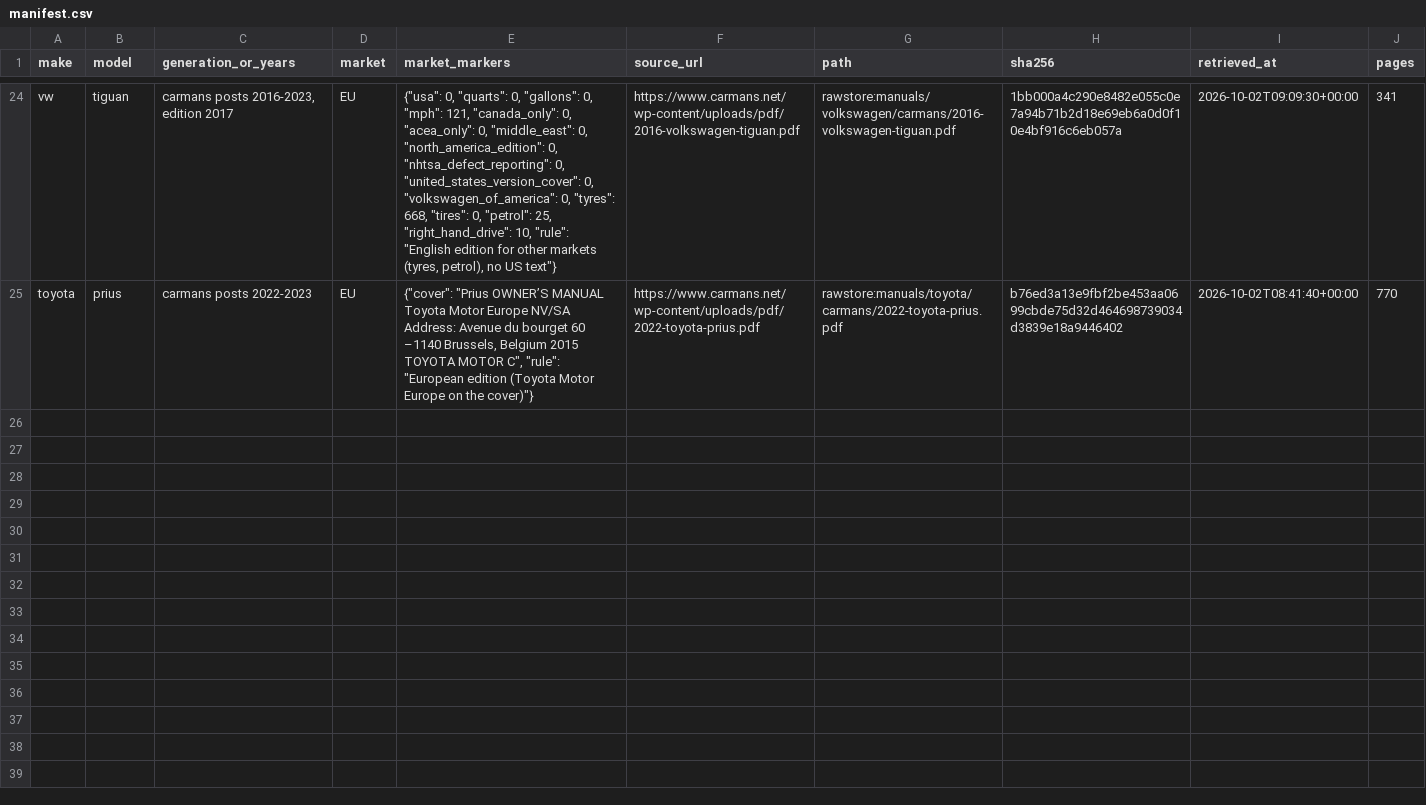
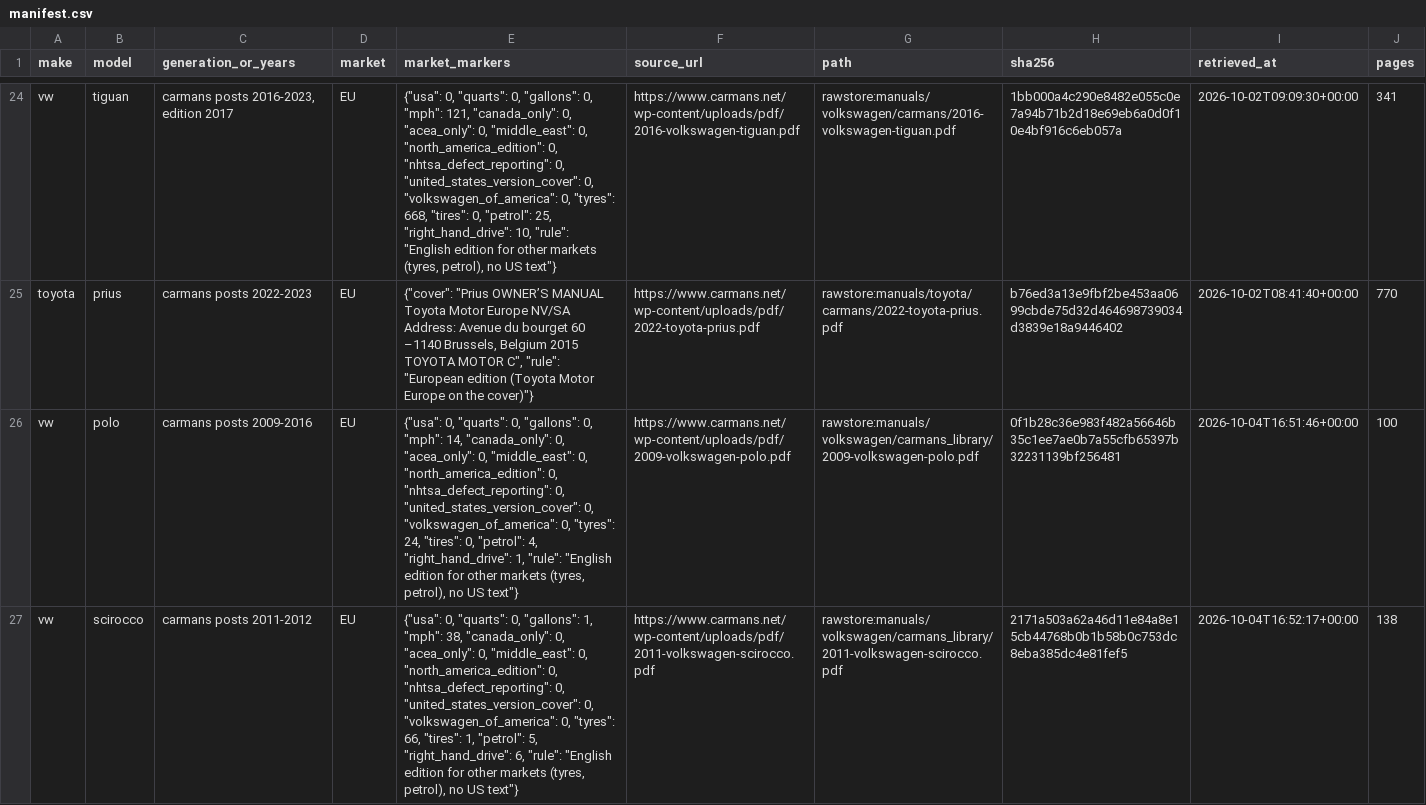
Before and after one commit to bomba1112/AutoExpert, a CSV file: data_work/_library/manifest.csv, drawn as a sheet; only a part is shown, gaps mark what is left out; the diff covers the shown part only; the diff names each change by its address in the sheet, - before the commit and + after, or states it on an @@ line.

```diff
--- a/data_work/_library/manifest.csv
+++ b/data_work/_library/manifest.csv
+row 26: vw | polo | carmans posts 2009-2016 | EU | {"usa": 0, "quarts": 0, "gallons": 0, "mph": 14, "canada_only": 0, "acea_only": 0, "middle_east": 0, "north_america_edition": 0, "nhtsa_defect_reporting": 0, "united_states_version_cover": 0, "volkswagen_of_america": 0, "tyres": 24, "tires": 0, "petrol": 4, "right_hand_drive": 1, "rule": "English edition for other markets (tyres, petrol), no US text"} | https://www.carmans.net/wp-content/uploads/pdf/2009-volkswagen-polo.pdf | rawstore:manuals/volkswagen/carmans_library/2009-volkswagen-polo.pdf | 0f1b28c36e983f482a56646b35c1ee7ae0b7a55cfb65397b32231139bf256481 | 2026-10-04T16:51:46+00:00 | 100
+row 27: vw | scirocco | carmans posts 2011-2012 | EU | {"usa": 0, "quarts": 0, "gallons": 1, "mph": 38, "canada_only": 0, "acea_only": 0, "middle_east": 0, "north_america_edition": 0, "nhtsa_defect_reporting": 0, "united_states_version_cover": 0, "volkswagen_of_america": 0, "tyres": 66, "tires": 1, "petrol": 5, "right_hand_drive": 6, "rule": "English edition for other markets (tyres, petrol), no US text"} | https://www.carmans.net/wp-content/uploads/pdf/2011-volkswagen-scirocco.pdf | rawstore:manuals/volkswagen/carmans_library/2011-volkswagen-scirocco.pdf | 2171a503a62a46d11e84a8e15cb44768b0b1b58b0c753dc8eba385dc4e81fef5 | 2026-10-04T16:52:17+00:00 | 138
```
Also changed, not shown: 5 added rows elsewhere in this file, data_work/_shared/manifest_carmans.csv, 2 other files.
